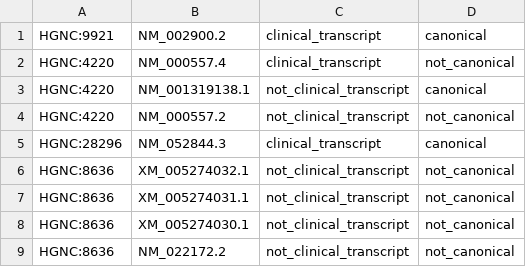
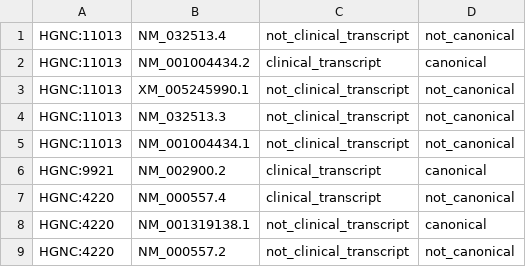
Before and after one commit to eastgenomics/eggd_001_Reference, a TSV file: dynamic_files/nirvana_genes2transcripts/210526_g2t.tsv, drawn as a sheet; only a part is shown; the shorter side is filled out with more unchanged rows; the diff names each change by its address in the sheet, - before the commit and + after, or states it on an @@ line.

Commit message:
hgnc:11013 to be added

```diff
--- a/dynamic_files/nirvana_genes2transcripts/210526_g2t.tsv
+++ b/dynamic_files/nirvana_genes2transcripts/210526_g2t.tsv
+row 1: HGNC:11013 | NM_032513.4 | not_clinical_transcript | not_canonical
+row 2: HGNC:11013 | NM_001004434.2 | clinical_transcript | canonical
+row 3: HGNC:11013 | XM_005245990.1 | not_clinical_transcript | not_canonical
+row 4: HGNC:11013 | NM_032513.3 | not_clinical_transcript | not_canonical
+row 5: HGNC:11013 | NM_001004434.1 | not_clinical_transcript | not_canonical
```
Also changed, not shown: 1 other file.
